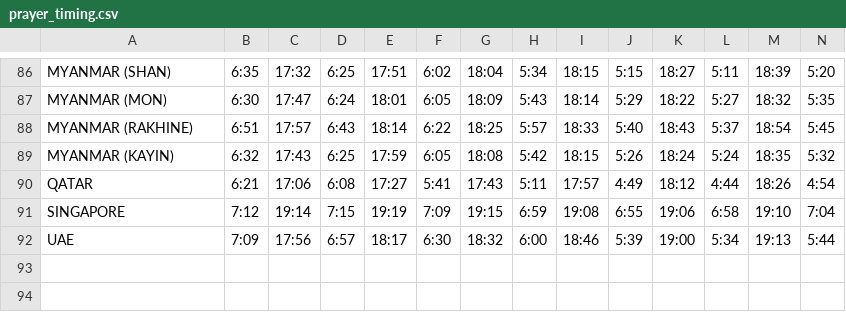
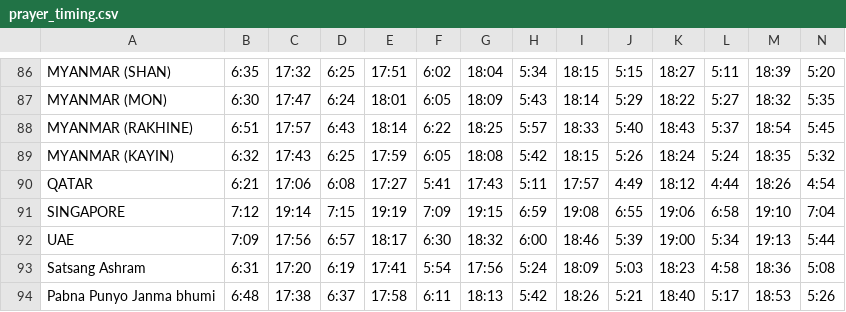
Before and after one commit to jpjeery6/Satsang, a CSV file: app/src/main/res/raw/prayer_timing.csv, drawn as a sheet; only a part is shown, gaps mark what is left out; rows hold the shown columns only; the diff names each change by its address in the sheet, - before the commit and + after, or states it on an @@ line.

```diff
--- a/app/src/main/res/raw/prayer_timing.csv
+++ b/app/src/main/res/raw/prayer_timing.csv
+row 93: Satsang Ashram | 6:31 | 17:20 | 6:19 | 17:41 | 5:54 | 17:56 | 5:24 | 18:09 | 5:03 | 18:23 | 4:58 | 18:36 | 5:08
+row 94: Pabna Punyo Janma bhumi | 6:48 | 17:38 | 6:37 | 17:58 | 6:11 | 18:13 | 5:42 | 18:26 | 5:21 | 18:40 | 5:17 | 18:53 | 5:26
```
Also changed, not shown: app/src/main/res/raw/district.csv, 33 other files.
